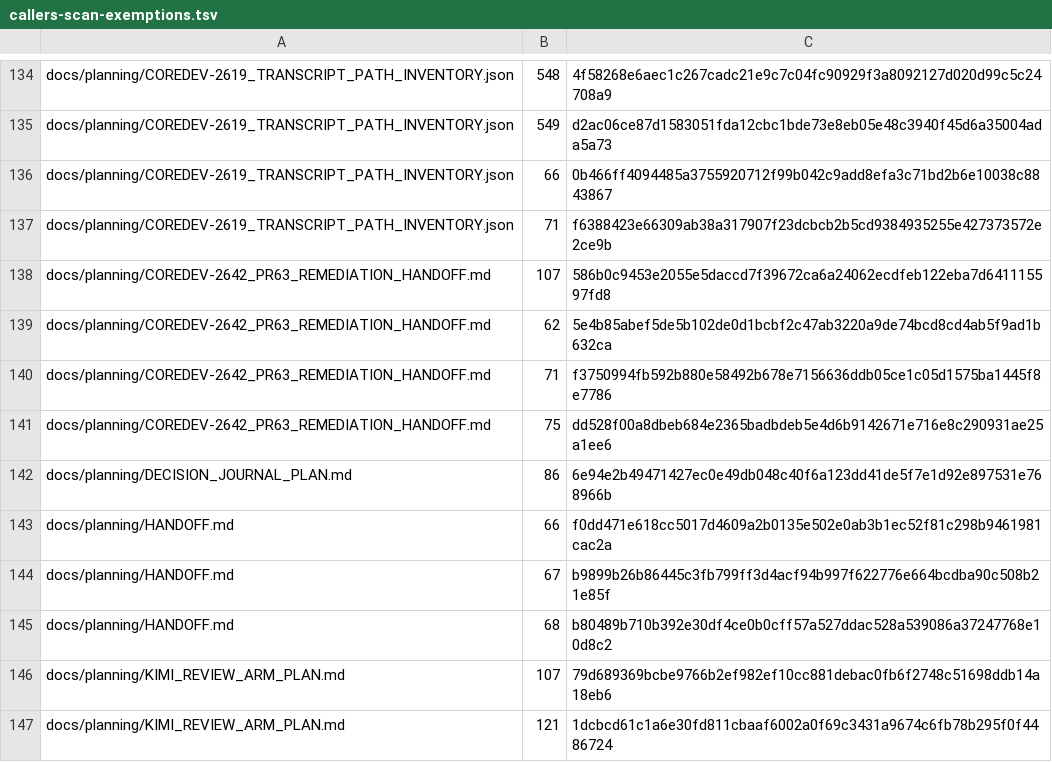
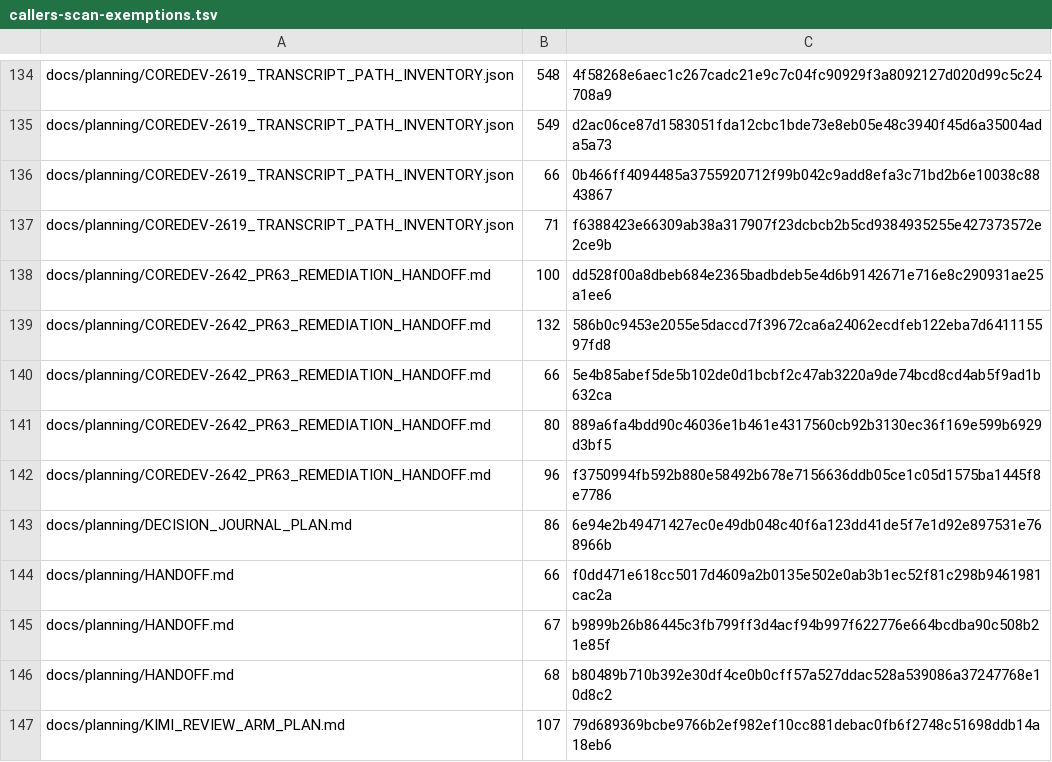
Before and after one commit to UnleashedServices/unleashed-mail-plugin, a TSV file: scripts/review/callers-scan-exemptions.tsv, drawn as a sheet; only a part is shown, gaps mark what is left out; the shorter side is filled out with more unchanged rows.

```diff
--- a/scripts/review/callers-scan-exemptions.tsv
+++ b/scripts/review/callers-scan-exemptions.tsv
@@ -137,6 +137,7 @@ docs/planning/COREDEV-2619_TRANSCRIPT_PATH_INVENTORY.json	66	0b466ff4094485a3755
 docs/planning/COREDEV-2619_TRANSCRIPT_PATH_INVENTORY.json	71	f6388423e66309ab38a317907f23dcbcb2b5cd9384935255e427373572e2ce9b
-docs/planning/COREDEV-2642_PR63_REMEDIATION_HANDOFF.md	107	586b0c9453e2055e5daccd7f39672ca6a24062ecdfeb122eba7d641115597fd8
-docs/planning/COREDEV-2642_PR63_REMEDIATION_HANDOFF.md	62	5e4b85abef5de5b102de0d1bcbf2c47ab3220a9de74bcd8cd4ab5f9ad1b632ca
-docs/planning/COREDEV-2642_PR63_REMEDIATION_HANDOFF.md	71	f3750994fb592b880e58492b678e7156636ddb05ce1c05d1575ba1445f8e7786
-docs/planning/COREDEV-2642_PR63_REMEDIATION_HANDOFF.md	75	dd528f00a8dbeb684e2365badbdeb5e4d6b9142671e716e8c290931ae25a1ee6
+docs/planning/COREDEV-2642_PR63_REMEDIATION_HANDOFF.md	100	dd528f00a8dbeb684e2365badbdeb5e4d6b9142671e716e8c290931ae25a1ee6
+docs/planning/COREDEV-2642_PR63_REMEDIATION_HANDOFF.md	132	586b0c9453e2055e5daccd7f39672ca6a24062ecdfeb122eba7d641115597fd8
+docs/planning/COREDEV-2642_PR63_REMEDIATION_HANDOFF.md	66	5e4b85abef5de5b102de0d1bcbf2c47ab3220a9de74bcd8cd4ab5f9ad1b632ca
+docs/planning/COREDEV-2642_PR63_REMEDIATION_HANDOFF.md	80	889a6fa4bdd90c46036e1b461e4317560cb92b3130ec36f169e599b6929d3bf5
+docs/planning/COREDEV-2642_PR63_REMEDIATION_HANDOFF.md	96	f3750994fb592b880e58492b678e7156636ddb05ce1c05d1575ba1445f8e7786
 docs/planning/DECISION_JOURNAL_PLAN.md	86	6e94e2b49471427ec0e49db048c40f6a123dd41de5f7e1d92e897531e768966b
```
Also changed, not shown: 1 other file.
